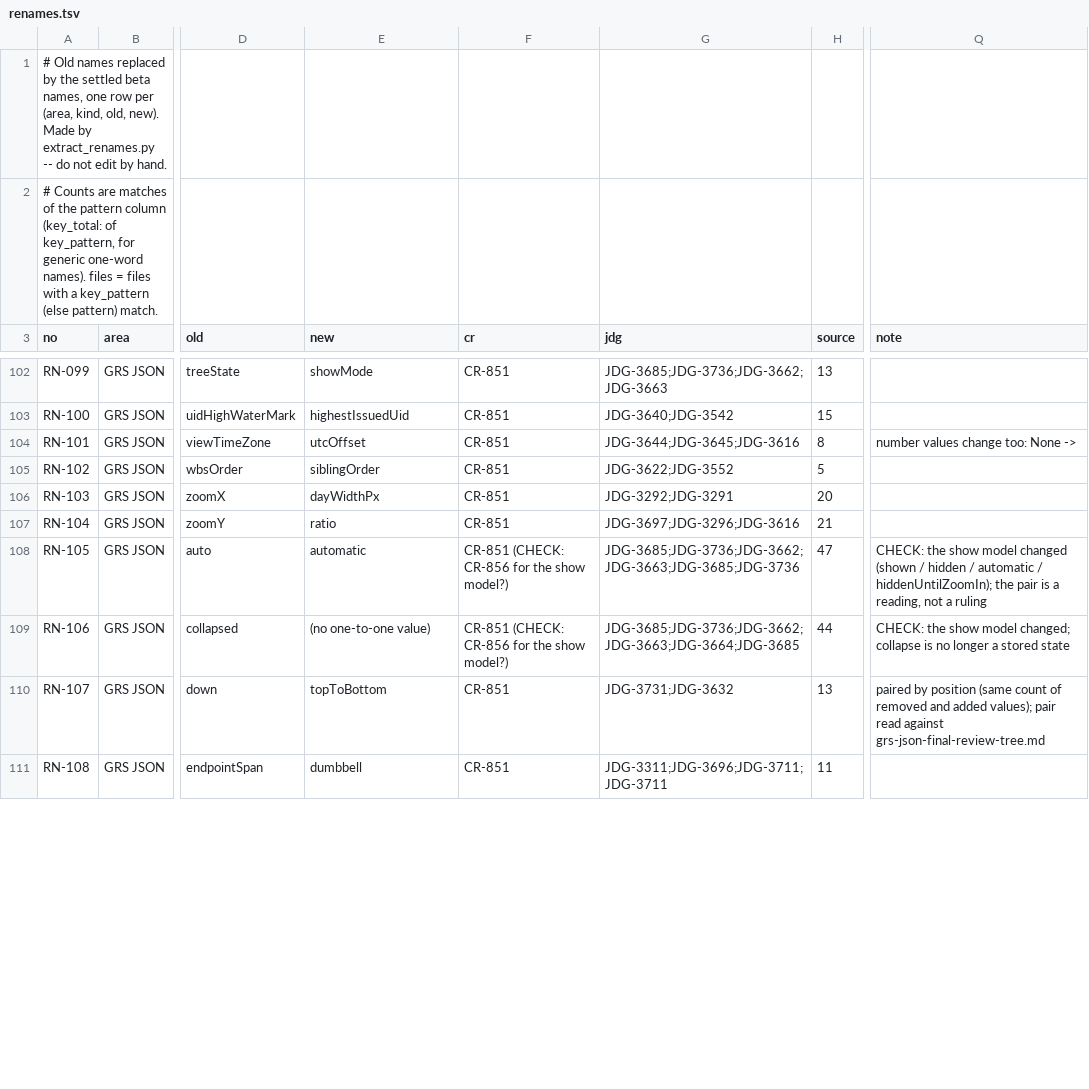
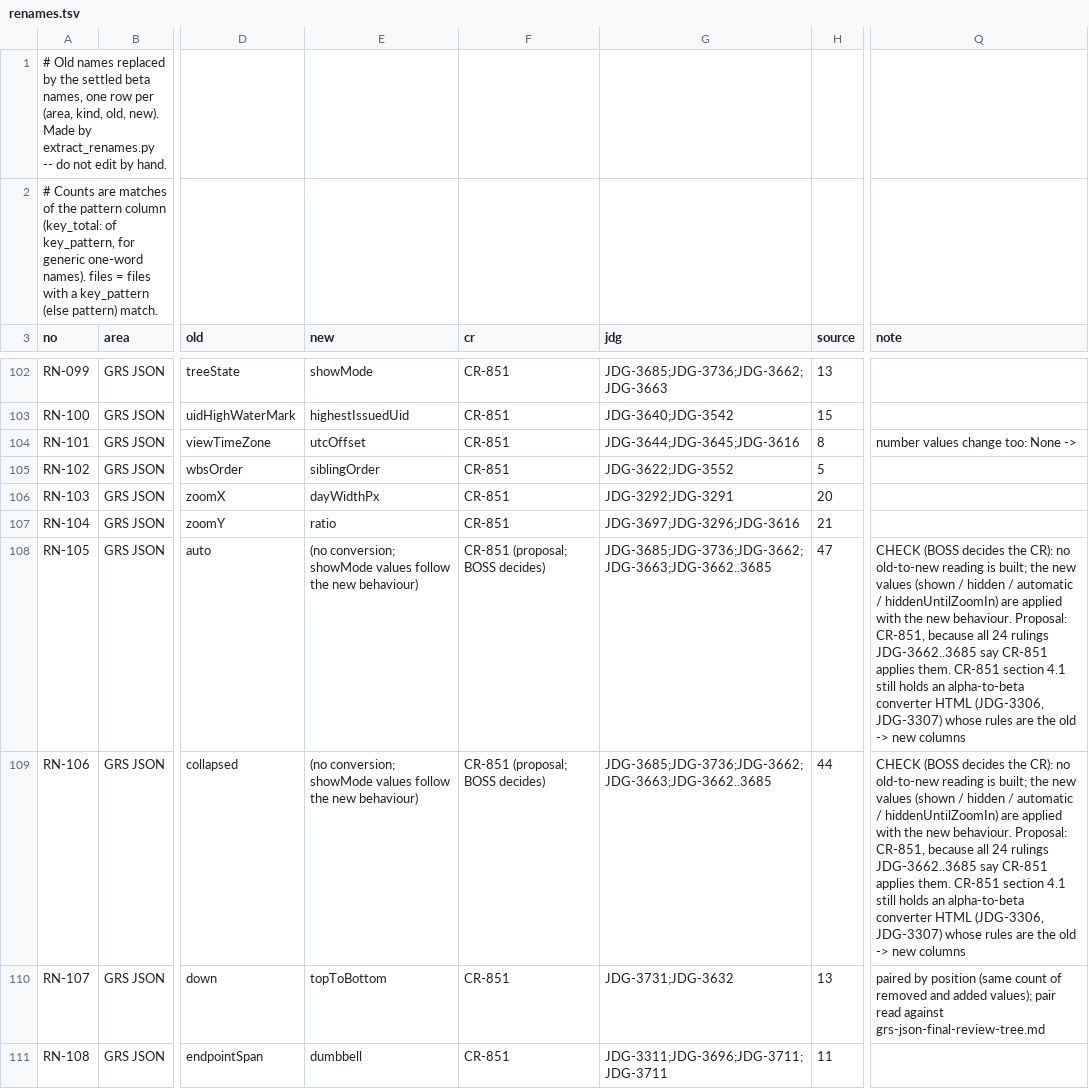
Before and after one commit to GoodRelax/gr-scheduler, a TSV file: studies/83-beta-rename-inventory/renames.tsv, drawn as a sheet; only a part is shown, gaps mark what is left out; the diff covers the shown part only; the diff names each change by its address in the sheet, - before the commit and + after, or states it on an @@ line.

Commit message:
Close two open points of the rename inventory, propose for two
- RN-002 CarryElement -> MspdiElement: no ruling names the pair, but
  JDG-3606, JDG-3613 and $defs/MspdiElement of the frozen schema
  (JDG-3807) fix it; no longer open.
- RN-018 carryElements -> each entity's grs.passthrough (JDG-3606,
  JDG-3748); the scheduleData.passthrough<List>[] arrays are whole list
  elements, a different thing. The first reading was wrong.
- treeState values: no old-to-new reading; proposal CR-851, since all
  24 rulings JDG-3662..3685 name CR-851. Flags that CR-851 section 4.1
  still holds the alpha-to-beta converter HTML (JDG-3306, JDG-3307).
- AgentRefusalReason: no settled name found; proposal RefusalReason
  (P-5, P-9), rejected Reason and keeping the prefix.
- Fix a ruling-id parse that glued a digit onto JDG-3733.

```diff
--- a/studies/83-beta-rename-inventory/renames.tsv
+++ b/studies/83-beta-rename-inventory/renames.tsv
-E108 (new): automatic
+E108 (new): (no conversion; showMode values follow the new behaviour)
-F108:F109 (cr): CR-851 (CHECK: CR-856 for the show model?)
+F108:F109 (cr): CR-851 (proposal; BOSS decides)
-G108 (jdg): JDG-3685;JDG-3736;JDG-3662;JDG-3663;JDG-3685;JDG-3736
+G108 (jdg): JDG-3685;JDG-3736;JDG-3662;JDG-3663;JDG-3662..3685
-Q108 (note): CHECK: the show model changed (shown / hidden / automatic / hiddenUntilZoomIn); the pair is a reading, not a ruling
+Q108 (note): CHECK (BOSS decides the CR): no old-to-new reading is built; the new values (shown / hidden / automatic / hiddenUntilZoomIn) are applied with the new behaviour. Proposal: CR-851, because all 24 rulings JDG-3662..3685 say CR-851 applies them. CR-851 section 4.1 still holds an alpha-to-beta converter HTML (JDG-3306, JDG-3307) whose rules are the old -> new columns
-E109 (new): (no one-to-one value)
+E109 (new): (no conversion; showMode values follow the new behaviour)
-G109 (jdg): JDG-3685;JDG-3736;JDG-3662;JDG-3663;JDG-3664;JDG-3685
+G109 (jdg): JDG-3685;JDG-3736;JDG-3662;JDG-3663;JDG-3662..3685
-Q109 (note): CHECK: the show model changed; collapse is no longer a stored state
+Q109 (note): CHECK (BOSS decides the CR): no old-to-new reading is built; the new values (shown / hidden / automatic / hiddenUntilZoomIn) are applied with the new behaviour. Proposal: CR-851, because all 24 rulings JDG-3662..3685 say CR-851 applies them. CR-851 section 4.1 still holds an alpha-to-beta converter HTML (JDG-3306, JDG-3307) whose rules are the old -> new columns
```
Also changed, not shown: 21 edited cells elsewhere in this file, 2 other files.
